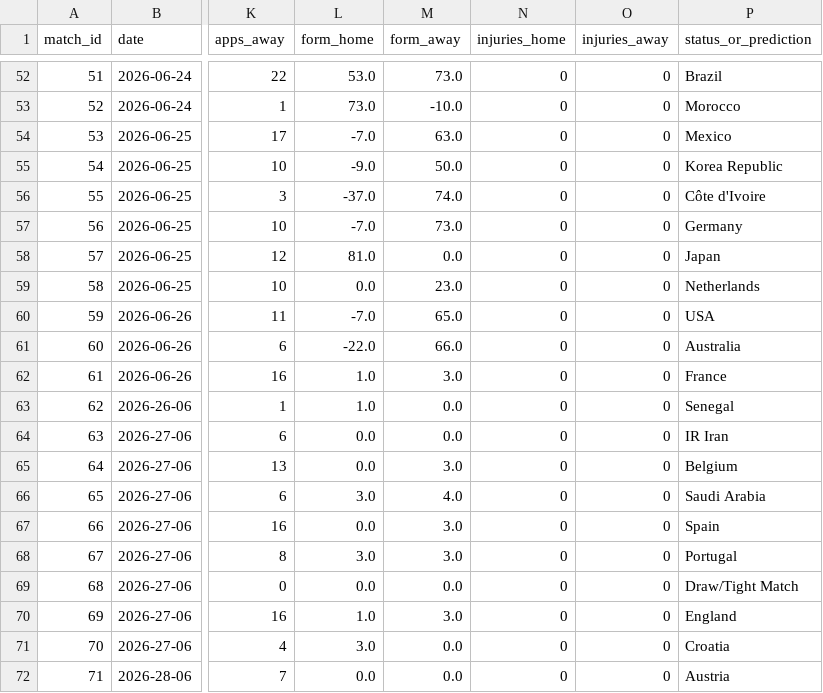
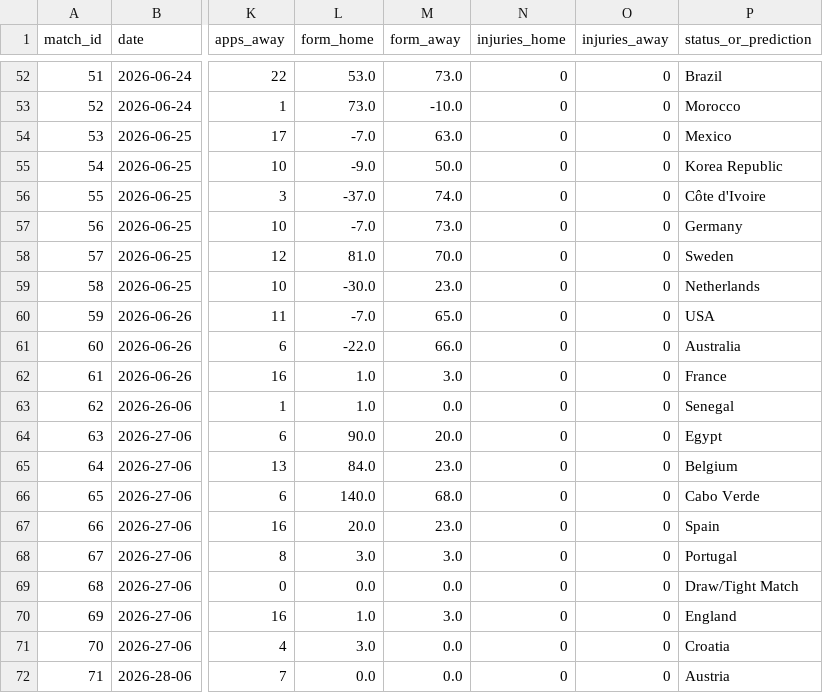
Before and after one commit to n-pham/analysis-fwc-2026, a CSV file: data/predictions.csv, drawn as a sheet; only a part is shown, gaps mark what is left out; the diff covers the shown part only; the diff names each change by its address in the sheet, - before the commit and + after, or states it on an @@ line.

```diff
--- a/data/predictions.csv
+++ b/data/predictions.csv
-M58 (form_away): 0.0
+M58 (form_away): 70.0
-P58 (status_or_prediction): Japan
+P58 (status_or_prediction): Sweden
-L59 (form_home): 0.0
+L59 (form_home): -30.0
-L64 (form_home): 0.0
+L64 (form_home): 90.0
-M64 (form_away): 0.0
+M64 (form_away): 20.0
-P64 (status_or_prediction): IR Iran
+P64 (status_or_prediction): Egypt
-L65 (form_home): 0.0
+L65 (form_home): 84.0
-M65 (form_away): 3.0
+M65 (form_away): 23.0
-L66 (form_home): 3.0
+L66 (form_home): 140.0
-M66 (form_away): 4.0
+M66 (form_away): 68.0
-P66 (status_or_prediction): Saudi Arabia
+P66 (status_or_prediction): Cabo Verde
-L67 (form_home): 0.0
+L67 (form_home): 20.0
-M67 (form_away): 3.0
+M67 (form_away): 23.0
```
Also changed, not shown: 42 edited cells elsewhere in this file, data/matches.csv, 1 other file.
